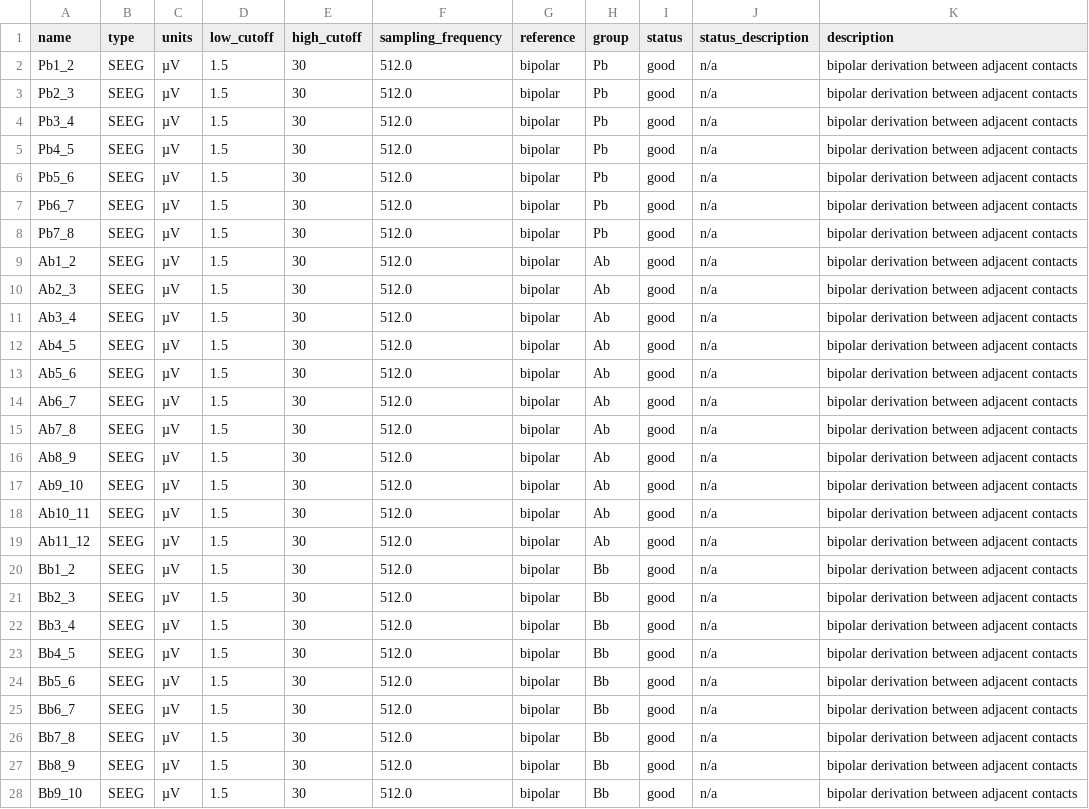
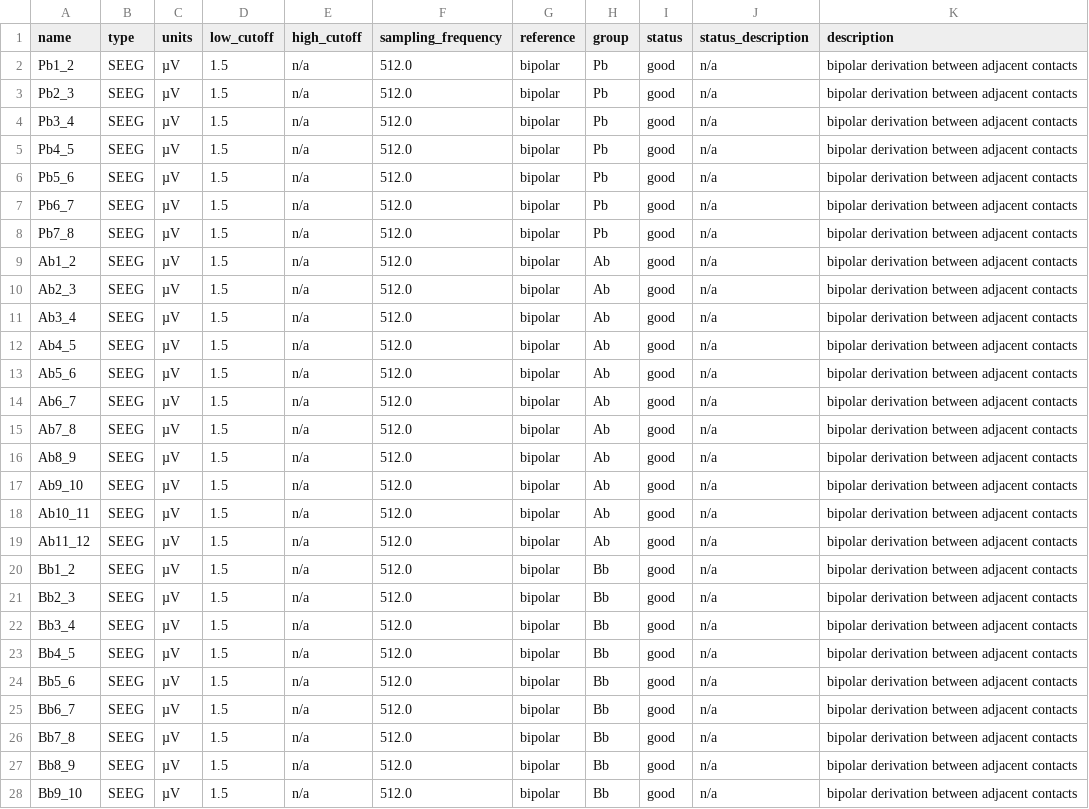
Before and after one commit to julien-gadonneix/nm000513, a TSV file: sub-06/ieeg/sub-06_task-iis_acq-net8_channels.tsv, drawn as a sheet; only a part is shown; the diff covers the shown part only.

Commit message:
SEEG high_cutoff n/a: the 30 Hz low-pass is present in the scalp EEG channels only

```diff
--- a/sub-06/ieeg/sub-06_task-iis_acq-net8_channels.tsv
+++ b/sub-06/ieeg/sub-06_task-iis_acq-net8_channels.tsv
@@ -1,28 +1,28 @@
 name	type	units	low_cutoff	high_cutoff	sampling_frequency	reference	group	status	status_description	description
-Pb1_2	SEEG	µV	1.5	30	512.0	bipolar	Pb	good	n/a	bipolar derivation between adjacent contacts
-Pb2_3	SEEG	µV	1.5	30	512.0	bipolar	Pb	good	n/a	bipolar derivation between adjacent contacts
-Pb3_4	SEEG	µV	1.5	30	512.0	bipolar	Pb	good	n/a	bipolar derivation between adjacent contacts
-Pb4_5	SEEG	µV	1.5	30	512.0	bipolar	Pb	good	n/a	bipolar derivation between adjacent contacts
-Pb5_6	SEEG	µV	1.5	30	512.0	bipolar	Pb	good	n/a	bipolar derivation between adjacent contacts
-Pb6_7	SEEG	µV	1.5	30	512.0	bipolar	Pb	good	n/a	bipolar derivation between adjacent contacts
-Pb7_8	SEEG	µV	1.5	30	512.0	bipolar	Pb	good	n/a	bipolar derivation between adjacent contacts
-Ab1_2	SEEG	µV	1.5	30	512.0	bipolar	Ab	good	n/a	bipolar derivation between adjacent contacts
-Ab2_3	SEEG	µV	1.5	30	512.0	bipolar	Ab	good	n/a	bipolar derivation between adjacent contacts
-Ab3_4	SEEG	µV	1.5	30	512.0	bipolar	Ab	good	n/a	bipolar derivation between adjacent contacts
-Ab4_5	SEEG	µV	1.5	30	512.0	bipolar	Ab	good	n/a	bipolar derivation between adjacent contacts
-Ab5_6	SEEG	µV	1.5	30	512.0	bipolar	Ab	good	n/a	bipolar derivation between adjacent contacts
-Ab6_7	SEEG	µV	1.5	30	512.0	bipolar	Ab	good	n/a	bipolar derivation between adjacent contacts
-Ab7_8	SEEG	µV	1.5	30	512.0	bipolar	Ab	good	n/a	bipolar derivation between adjacent contacts
-Ab8_9	SEEG	µV	1.5	30	512.0	bipolar	Ab	good	n/a	bipolar derivation between adjacent contacts
-Ab9_10	SEEG	µV	1.5	30	512.0	bipolar	Ab	good	n/a	bipolar derivation between adjacent contacts
-Ab10_11	SEEG	µV	1.5	30	512.0	bipolar	Ab	good	n/a	bipolar derivation between adjacent contacts
-Ab11_12	SEEG	µV	1.5	30	512.0	bipolar	Ab	good	n/a	bipolar derivation between adjacent contacts
-Bb1_2	SEEG	µV	1.5	30	512.0	bipolar	Bb	good	n/a	bipolar derivation between adjacent contacts
-Bb2_3	SEEG	µV	1.5	30	512.0	bipolar	Bb	good	n/a	bipolar derivation between adjacent contacts
-Bb3_4	SEEG	µV	1.5	30	512.0	bipolar	Bb	good	n/a	bipolar derivation between adjacent contacts
-Bb4_5	SEEG	µV	1.5	30	512.0	bipolar	Bb	good	n/a	bipolar derivation between adjacent contacts
-Bb5_6	SEEG	µV	1.5	30	512.0	bipolar	Bb	good	n/a	bipolar derivation between adjacent contacts
-Bb6_7	SEEG	µV	1.5	30	512.0	bipolar	Bb	good	n/a	bipolar derivation between adjacent contacts
-Bb7_8	SEEG	µV	1.5	30	512.0	bipolar	Bb	good	n/a	bipolar derivation between adjacent contacts
-Bb8_9	SEEG	µV	1.5	30	512.0	bipolar	Bb	good	n/a	bipolar derivation between adjacent contacts
-Bb9_10	SEEG	µV	1.5	30	512.0	bipolar	Bb	good	n/a	bipolar derivation between adjacent contacts
+Pb1_2	SEEG	µV	1.5	n/a	512.0	bipolar	Pb	good	n/a	bipolar derivation between adjacent contacts
+Pb2_3	SEEG	µV	1.5	n/a	512.0	bipolar	Pb	good	n/a	bipolar derivation between adjacent contacts
+Pb3_4	SEEG	µV	1.5	n/a	512.0	bipolar	Pb	good	n/a	bipolar derivation between adjacent contacts
+Pb4_5	SEEG	µV	1.5	n/a	512.0	bipolar	Pb	good	n/a	bipolar derivation between adjacent contacts
+Pb5_6	SEEG	µV	1.5	n/a	512.0	bipolar	Pb	good	n/a	bipolar derivation between adjacent contacts
+Pb6_7	SEEG	µV	1.5	n/a	512.0	bipolar	Pb	good	n/a	bipolar derivation between adjacent contacts
+Pb7_8	SEEG	µV	1.5	n/a	512.0	bipolar	Pb	good	n/a	bipolar derivation between adjacent contacts
+Ab1_2	SEEG	µV	1.5	n/a	512.0	bipolar	Ab	good	n/a	bipolar derivation between adjacent contacts
+Ab2_3	SEEG	µV	1.5	n/a	512.0	bipolar	Ab	good	n/a	bipolar derivation between adjacent contacts
+Ab3_4	SEEG	µV	1.5	n/a	512.0	bipolar	Ab	good	n/a	bipolar derivation between adjacent contacts
+Ab4_5	SEEG	µV	1.5	n/a	512.0	bipolar	Ab	good	n/a	bipolar derivation between adjacent contacts
+Ab5_6	SEEG	µV	1.5	n/a	512.0	bipolar	Ab	good	n/a	bipolar derivation between adjacent contacts
+Ab6_7	SEEG	µV	1.5	n/a	512.0	bipolar	Ab	good	n/a	bipolar derivation between adjacent contacts
+Ab7_8	SEEG	µV	1.5	n/a	512.0	bipolar	Ab	good	n/a	bipolar derivation between adjacent contacts
+Ab8_9	SEEG	µV	1.5	n/a	512.0	bipolar	Ab	good	n/a	bipolar derivation between adjacent contacts
+Ab9_10	SEEG	µV	1.5	n/a	512.0	bipolar	Ab	good	n/a	bipolar derivation between adjacent contacts
+Ab10_11	SEEG	µV	1.5	n/a	512.0	bipolar	Ab	good	n/a	bipolar derivation between adjacent contacts
+Ab11_12	SEEG	µV	1.5	n/a	512.0	bipolar	Ab	good	n/a	bipolar derivation between adjacent contacts
+Bb1_2	SEEG	µV	1.5	n/a	512.0	bipolar	Bb	good	n/a	bipolar derivation between adjacent contacts
+Bb2_3	SEEG	µV	1.5	n/a	512.0	bipolar	Bb	good	n/a	bipolar derivation between adjacent contacts
+Bb3_4	SEEG	µV	1.5	n/a	512.0	bipolar	Bb	good	n/a	bipolar derivation between adjacent contacts
+Bb4_5	SEEG	µV	1.5	n/a	512.0	bipolar	Bb	good	n/a	bipolar derivation between adjacent contacts
+Bb5_6	SEEG	µV	1.5	n/a	512.0	bipolar	Bb	good	n/a	bipolar derivation between adjacent contacts
+Bb6_7	SEEG	µV	1.5	n/a	512.0	bipolar	Bb	good	n/a	bipolar derivation between adjacent contacts
+Bb7_8	SEEG	µV	1.5	n/a	512.0	bipolar	Bb	good	n/a	bipolar derivation between adjacent contacts
+Bb8_9	SEEG	µV	1.5	n/a	512.0	bipolar	Bb	good	n/a	bipolar derivation between adjacent contacts
+Bb9_10	SEEG	µV	1.5	n/a	512.0	bipolar	Bb	good	n/a	bipolar derivation between adjacent contacts
```
Also changed, not shown: 75 edited cells elsewhere in this file, sub-01/ieeg/sub-01_task-iis_acq-net1_channels.tsv, sub-01/ieeg/sub-01_task-iis_acq-net2_channels.tsv, 18 other files.
